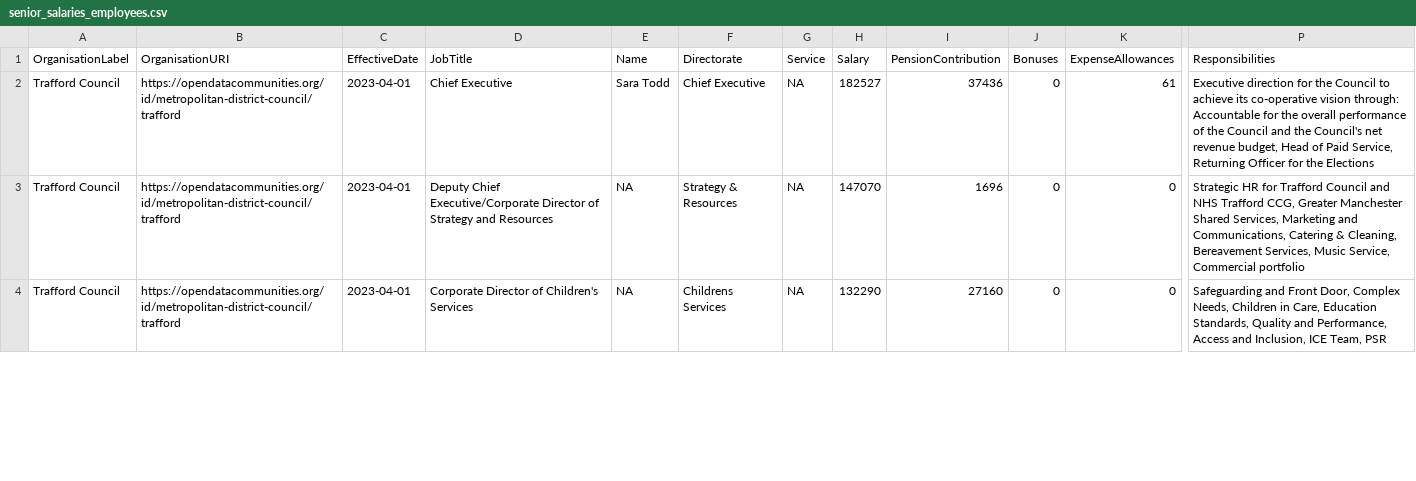
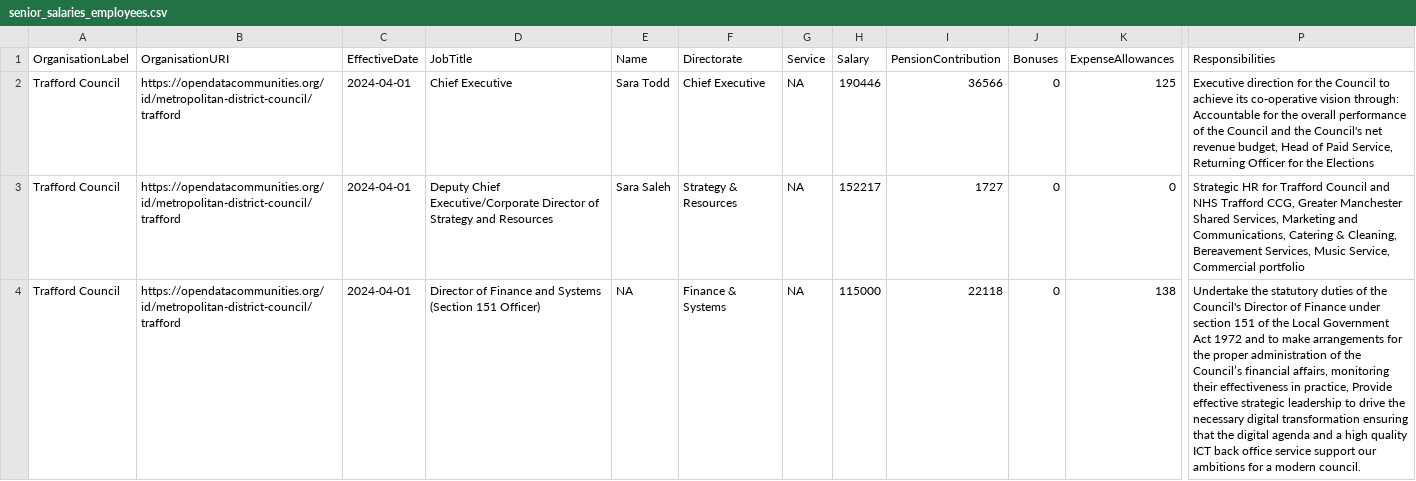
Before and after one commit to traffordDataLab/council_open_data, a CSV file: transparency_code/senior_salaries/senior_salaries_employees.csv, drawn as a sheet; only a part is shown, gaps mark what is left out; the diff covers the shown part only; the diff names each change by its address in the sheet, - before the commit and + after, or states it on an @@ line.

```diff
--- a/transparency_code/senior_salaries/senior_salaries_employees.csv
+++ b/transparency_code/senior_salaries/senior_salaries_employees.csv
-C2:C4 (EffectiveDate): 2023-04-01
+C2:C4 (EffectiveDate): 2024-04-01
-H2 (Salary): 182527
+H2 (Salary): 190446
-I2 (PensionContribution): 37436
+I2 (PensionContribution): 36566
-K2 (ExpenseAllowances): 61
+K2 (ExpenseAllowances): 125
-E3 (Name): NA
+E3 (Name): Sara Saleh
-H3 (Salary): 147070
+H3 (Salary): 152217
-I3 (PensionContribution): 1696
+I3 (PensionContribution): 1727
-D4 (JobTitle): Corporate Director of Children's Services
+D4 (JobTitle): Director of Finance and Systems (Section 151 Officer)
-F4 (Directorate): Childrens Services
+F4 (Directorate): Finance & Systems
-H4 (Salary): 132290
+H4 (Salary): 115000
-I4 (PensionContribution): 27160
+I4 (PensionContribution): 22118
-K4 (ExpenseAllowances): 0
+K4 (ExpenseAllowances): 138
-P4 (Responsibilities): Safeguarding and Front Door, Complex Needs, Children in Care, Education Standards, Quality and Performance, Access and Inclusion, ICE Team, PSR
+P4 (Responsibilities): Undertake the statutory duties of the Council's Director of Finance under section 151 of the Local Government Act 1972 and to make arrangements for the proper administration of the Council’s financial affairs, monitoring their effectiveness in practice, Provide effective strategic leadership to drive the necessary digital transformation ensuring that the digital agenda and a high quality ICT back office service support our ambitions for a modern council.
```
Also changed, not shown: 1 removed row and 36 edited cells elsewhere in this file, transparency_code/senior_salaries/senior_salaries_count.csv, 8 other files.
